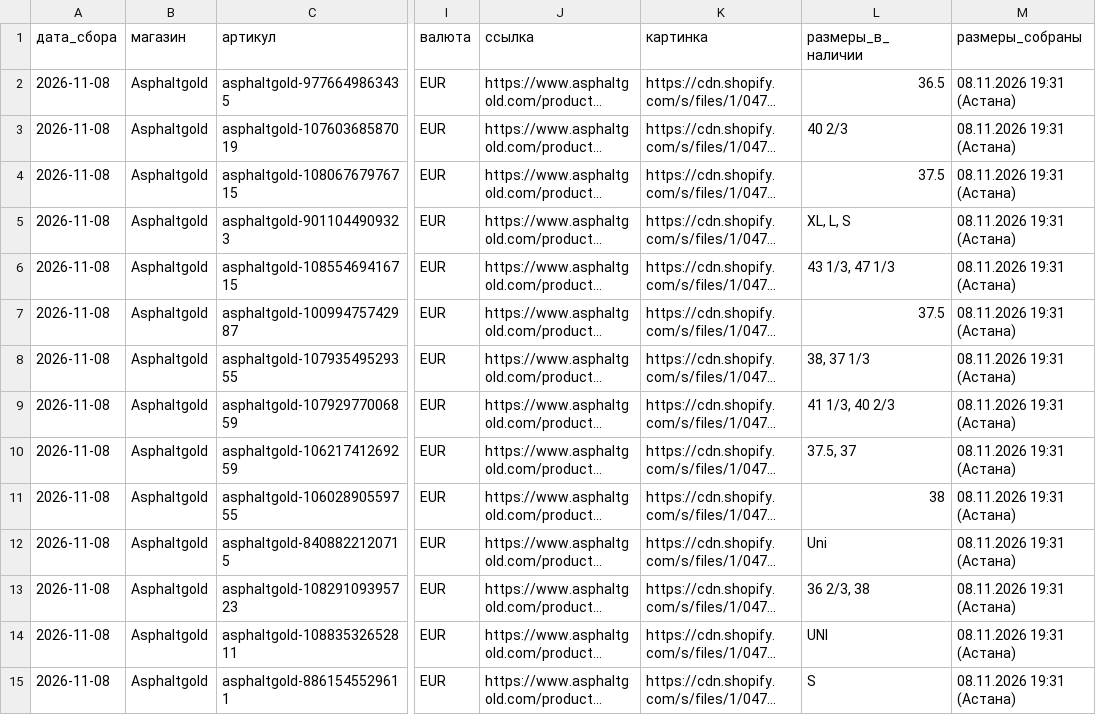
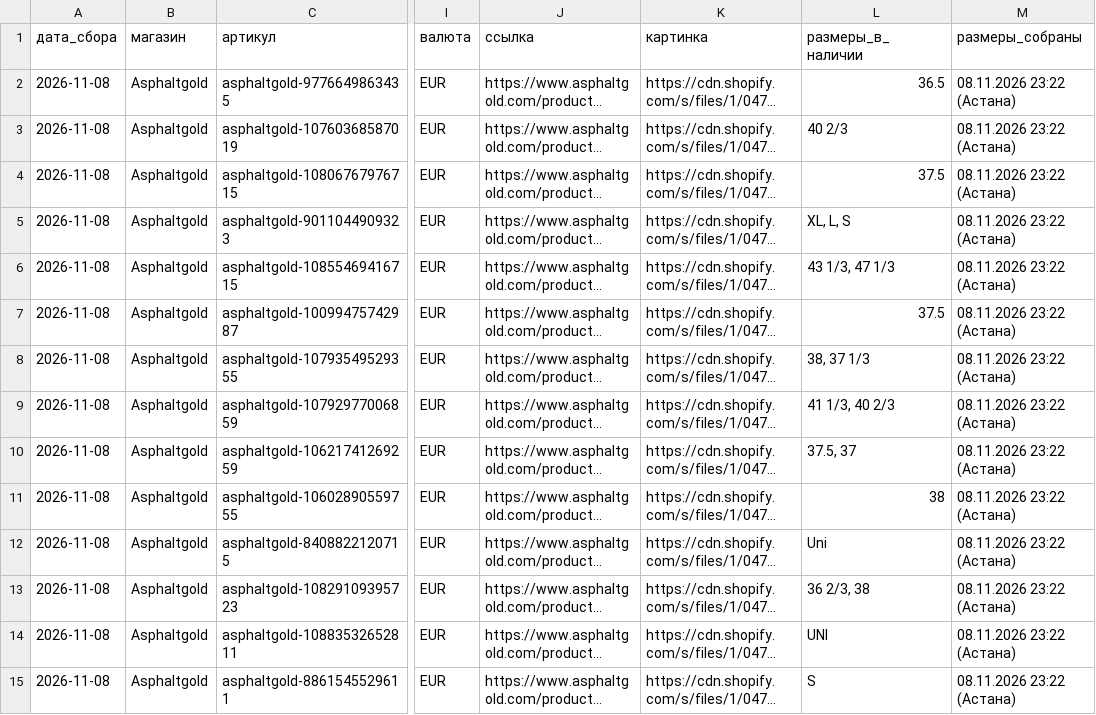
Before and after one commit to labramostore/kursy, a CSV file: top_asphaltgold.csv, drawn as a sheet; only a part is shown, gaps mark what is left out; long unchanged cells end in …; the diff covers the shown part only; the diff names each change by its address in the sheet, - before the commit and + after, or states it on an @@ line.

```diff
--- a/top_asphaltgold.csv
+++ b/top_asphaltgold.csv
-M2:M15 (размеры_собраны): 08.11.2026 19:31 (Астана)
+M2:M15 (размеры_собраны): 08.11.2026 23:22 (Астана)
```
Also changed, not shown: 36 edited cells elsewhere in this file, top_wss.csv, 10 other files.
